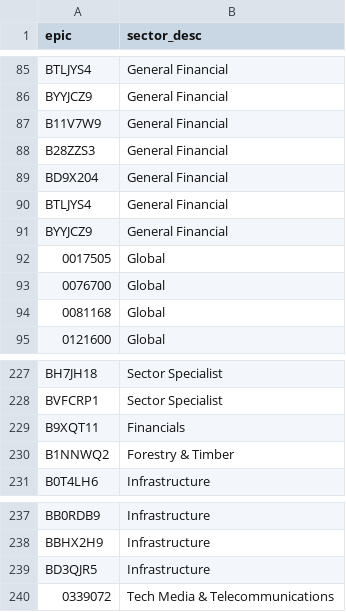
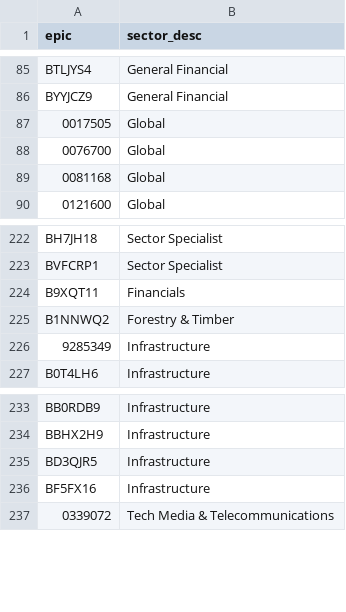
Before and after one commit to KqSMea8/picker, a CSV file: invtrust_sectors.csv, drawn as a sheet; only a part is shown, gaps mark what is left out; removed rows and columns are numbered as before the commit, all else as after; the diff names each change by its address in the sheet, - before the commit and + after, or states it on an @@ line.

```diff
--- a/invtrust_sectors.csv
+++ b/invtrust_sectors.csv
-row 87: B11V7W9 | General Financial
-row 88: B28ZZS3 | General Financial
-row 89: BD9X204 | General Financial
-row 90: BTLJYS4 | General Financial
-row 91: BYYJCZ9 | General Financial
+row 226: 9285349 | Infrastructure
+row 236: BF5FX16 | Infrastructure
```
Also changed, not shown: etf_details.csv, etfs.csv, 4 other files.
